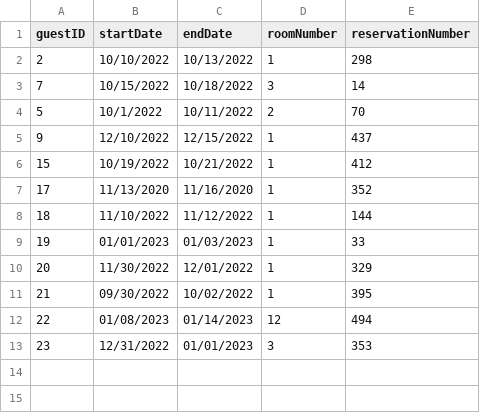
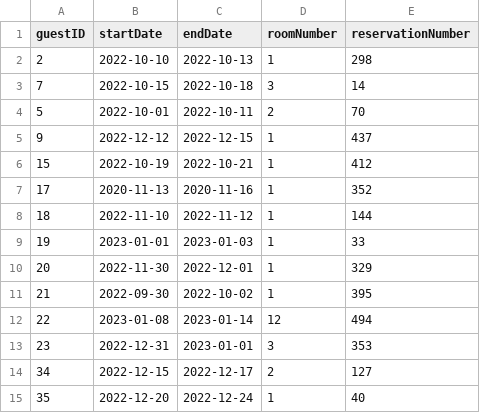
Before and after one commit to BrianKellyCS/Hotel_Reservation, a CSV file: data/reservation_data.csv, drawn as a sheet.

```diff
--- a/data/reservation_data.csv
+++ b/data/reservation_data.csv
@@ -1,13 +1,15 @@
 guestID,startDate,endDate,roomNumber,reservationNumber
-2,10/10/2022,10/13/2022,1,298
-7,10/15/2022,10/18/2022,3,14
-5,10/1/2022,10/11/2022,2,70
-9,12/10/2022,12/15/2022,1,437
-15,10/19/2022,10/21/2022,1,412
-17,11/13/2020,11/16/2020,1,352
-18,11/10/2022,11/12/2022,1,144
-19,01/01/2023,01/03/2023,1,33
-20,11/30/2022,12/01/2022,1,329
-21,09/30/2022,10/02/2022,1,395
-22,01/08/2023,01/14/2023,12,494
-23,12/31/2022,01/01/2023,3,353
+2,2022-10-10,2022-10-13,1,298
+7,2022-10-15,2022-10-18,3,14
+5,2022-10-01,2022-10-11,2,70
+9,2022-12-12,2022-12-15,1,437
+15,2022-10-19,2022-10-21,1,412
+17,2020-11-13,2020-11-16,1,352
+18,2022-11-10,2022-11-12,1,144
+19,2023-01-01,2023-01-03,1,33
+20,2022-11-30,2022-12-01,1,329
+21,2022-09-30,2022-10-02,1,395
+22,2023-01-08,2023-01-14,12,494
+23,2022-12-31,2023-01-01,3,353
+34,2022-12-15,2022-12-17,2,127
+35,2022-12-20,2022-12-24,1,40
```
Also changed, not shown: data/guest_data.csv, 6 other files.
